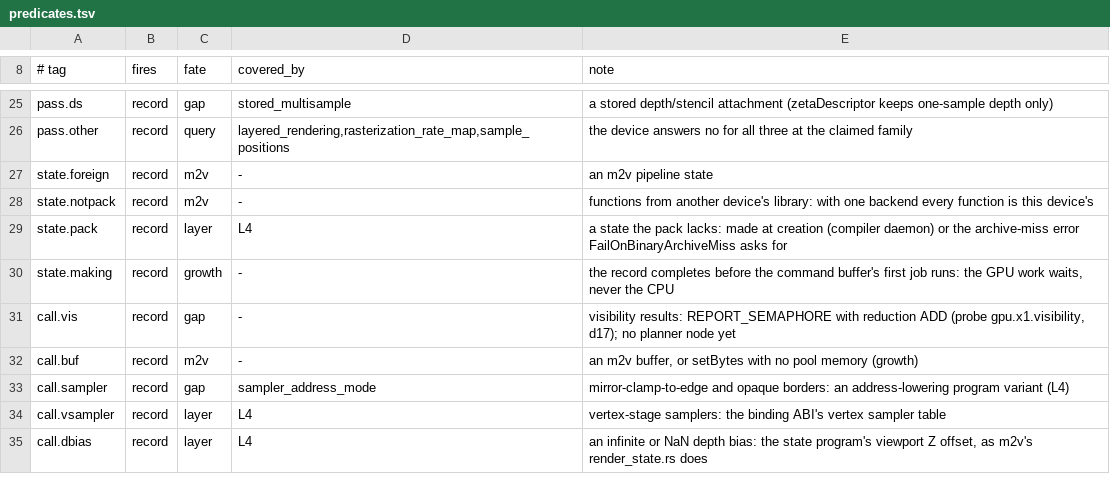
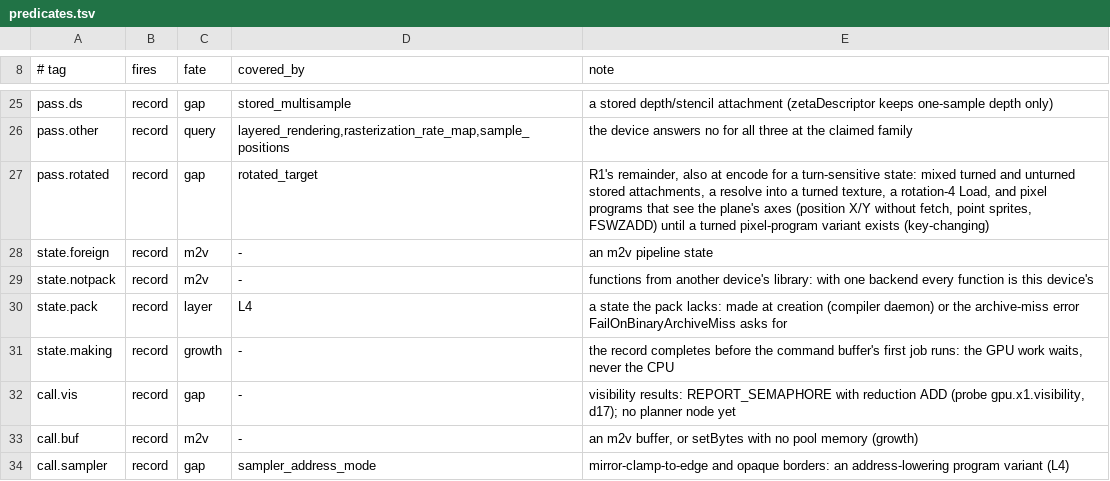
Before and after one commit to brunostjohn/ios-on-switch-lmao, a TSV file: drivers/TegraGM20BMetal/raw/plan/predicates.tsv, drawn as a sheet; only a part is shown, gaps mark what is left out; the shorter side is filled out with more unchanged rows.

Commit message:
raw plan after the join: pass.rotated, the refusal x1-native-targets R1 added, has its row
x1-tip join: the planner core was written against 05e56c2ee's 59 refusal predicates; R1 (rotated drawables) adds
pass.rotated. Its fate is a gap covered by rotated_target, as tex.shape and pass.fmt name R1's other terms: what R1 still
refuses (mixed turned and unturned stored attachments, a resolve into a turned texture, a rotation-4 Load, turn-sensitive
pixel programs) has no GPU rung until a turned pixel-program variant exists. plan_predicates_test counts 60.

```diff
--- a/drivers/TegraGM20BMetal/raw/plan/predicates.tsv
+++ b/drivers/TegraGM20BMetal/raw/plan/predicates.tsv
@@ -26,2 +26,3 @@ pass.ds	record	gap	stored_multisample	a stored depth/stencil attachment (zetaDes
 pass.other	record	query	layered_rendering,rasterization_rate_map,sample_positions	the device answers no for all three at the claimed family
+pass.rotated	record	gap	rotated_target	R1's remainder, also at encode for a turn-sensitive state: mixed turned and unturned stored attachments, a resolve into a turned texture, a rotation-4 Load, and pixel programs that see the plane's axes (position X/Y without fetch, point sprites, FSWZADD) until a turned pixel-program variant exists (key-changing)
 state.foreign	record	m2v	-	an m2v pipeline state
```
Also changed, not shown: 1 other file.
